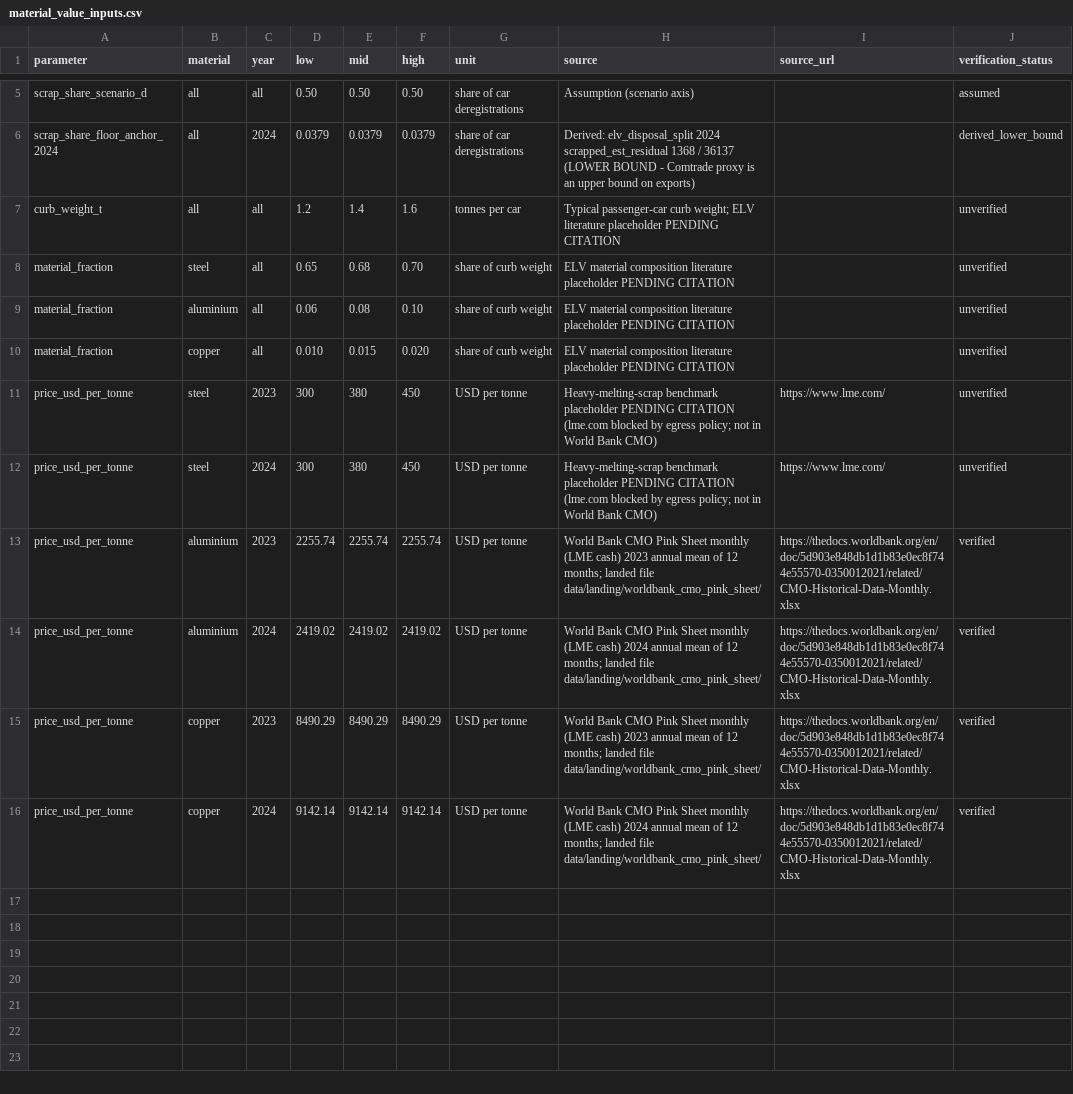
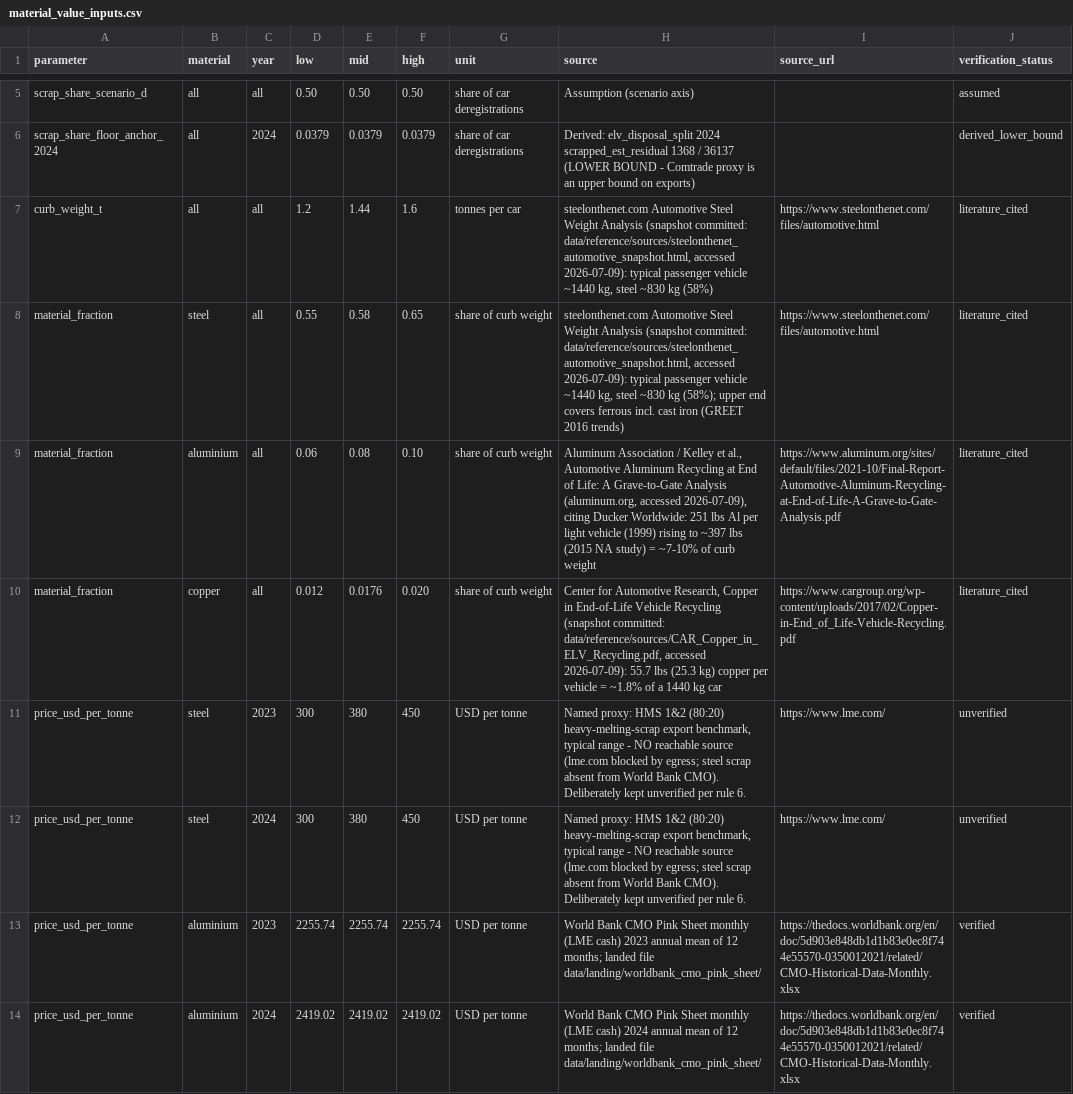
Before and after one commit to AlshaikhAbdullah/DWD-Assignment2-Capstone-Practice, a CSV file: data/reference/material_value_inputs.csv, drawn as a sheet; only a part is shown, gaps mark what is left out; the shorter side is filled out with more unchanged rows.

```diff
--- a/data/reference/material_value_inputs.csv
+++ b/data/reference/material_value_inputs.csv
@@ -6,8 +6,8 @@ scrap_share_scenario_d,all,all,0.50,0.50,0.50,share of car deregistrations,Assum
 scrap_share_floor_anchor_2024,all,2024,0.0379,0.0379,0.0379,share of car deregistrations,Derived: elv_disposal_split 2024 scrapped_est_residual 1368 / 36137 (LOWER BOUND - Comtrade proxy is an upper bound on exports),,derived_lower_bound
-curb_weight_t,all,all,1.2,1.4,1.6,tonnes per car,Typical passenger-car curb weight; ELV literature placeholder PENDING CITATION,,unverified
-material_fraction,steel,all,0.65,0.68,0.70,share of curb weight,ELV material composition literature placeholder PENDING CITATION,,unverified
-material_fraction,aluminium,all,0.06,0.08,0.10,share of curb weight,ELV material composition literature placeholder PENDING CITATION,,unverified
-material_fraction,copper,all,0.010,0.015,0.020,share of curb weight,ELV material composition literature placeholder PENDING CITATION,,unverified
-price_usd_per_tonne,steel,2023,300,380,450,USD per tonne,Heavy-melting-scrap benchmark placeholder PENDING CITATION (lme.com blocked by egress policy; not in World Bank CMO),https://www.lme.com/,unverified
-price_usd_per_tonne,steel,2024,300,380,450,USD per tonne,Heavy-melting-scrap benchmark placeholder PENDING CITATION (lme.com blocked by egress policy; not in World Bank CMO),https://www.lme.com/,unverified
+curb_weight_t,all,all,1.2,1.44,1.6,tonnes per car,"steelonthenet.com Automotive Steel Weight Analysis (snapshot committed: data/reference/sources/steelonthenet_automotive_snapshot.html, accessed 2026-07-09): typical passenger vehicle ~1440 kg, steel ~830 kg (58%)",https://www.steelonthenet.com/files/automotive.html,literature_cited
+material_fraction,steel,all,0.55,0.58,0.65,share of curb weight,"steelonthenet.com Automotive Steel Weight Analysis (snapshot committed: data/reference/sources/steelonthenet_automotive_snapshot.html, accessed 2026-07-09): typical passenger vehicle ~1440 kg, steel ~830 kg (58%); upper end covers ferrous incl. cast iron (GREET 2016 trends)",https://www.steelonthenet.com/files/automotive.html,literature_cited
+material_fraction,aluminium,all,0.06,0.08,0.10,share of curb weight,"Aluminum Association / Kelley et al., Automotive Aluminum Recycling at End of Life: A Grave-to-Gate Analysis (aluminum.org, accessed 2026-07-09), citing Ducker Worldwide: 251 lbs Al per light vehicle (1999) rising to ~397 lbs (2015 NA study) = ~7-10% of curb weight",https://www.aluminum.org/sites/default/files/2021-10/Final-Report-Automotive-Aluminum-Recycling-at-End-of-Life-A-Grave-to-Gate-Analysis.pdf,literature_cited
+material_fraction,copper,all,0.012,0.0176,0.020,share of curb weight,"Center for Automotive Research, Copper in End-of-Life Vehicle Recycling (snapshot committed: data/reference/sources/CAR_Copper_in_ELV_Recycling.pdf, accessed 2026-07-09): 55.7 lbs (25.3 kg) copper per vehicle = ~1.8% of a 1440 kg car",https://www.cargroup.org/wp-content/uploads/2017/02/Copper-in-End_of_Life-Vehicle-Recycling.pdf,literature_cited
+price_usd_per_tonne,steel,2023,300,380,450,USD per tonne,"Named proxy: HMS 1&2 (80:20) heavy-melting-scrap export benchmark, typical range - NO reachable source (lme.com blocked by egress; steel scrap absent from World Bank CMO). Deliberately kept unverified per rule 6.",https://www.lme.com/,unverified
+price_usd_per_tonne,steel,2024,300,380,450,USD per tonne,"Named proxy: HMS 1&2 (80:20) heavy-melting-scrap export benchmark, typical range - NO reachable source (lme.com blocked by egress; steel scrap absent from World Bank CMO). Deliberately kept unverified per rule 6.",https://www.lme.com/,unverified
 price_usd_per_tonne,aluminium,2023,2255.74,2255.74,2255.74,USD per tonne,World Bank CMO Pink Sheet monthly (LME cash) 2023 annual mean of 12 months; landed file data/landing/worldbank_cmo_pink_sheet/,https://thedocs.worldbank.org/en/doc/5d903e848db1d1b83e0ec8f744e55570-0350012021/related/CMO-Historical-Data-Monthly.xlsx,verified
```
Also changed, not shown: 7 other files.
